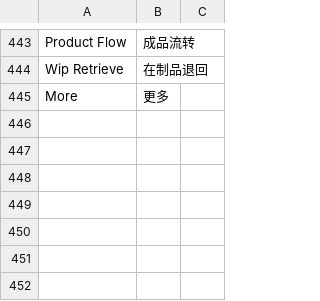
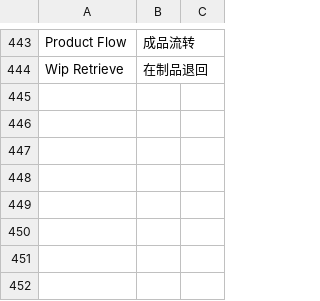
Before and after one commit to coldenmaster/bbl_app, a CSV file: bbl_app/translations/zh.csv, drawn as a sheet; only a part is shown, gaps mark what is left out; the shorter side is filled out with more unchanged rows; the diff names each change by its address in the sheet, - before the commit and + after, or states it on an @@ line.

```diff
--- a/bbl_app/translations/zh.csv
+++ b/bbl_app/translations/zh.csv
-row 445: More | 更多
-row 446: (empty)
-row 447: (empty)
```
Also changed, not shown: 8 other files.
